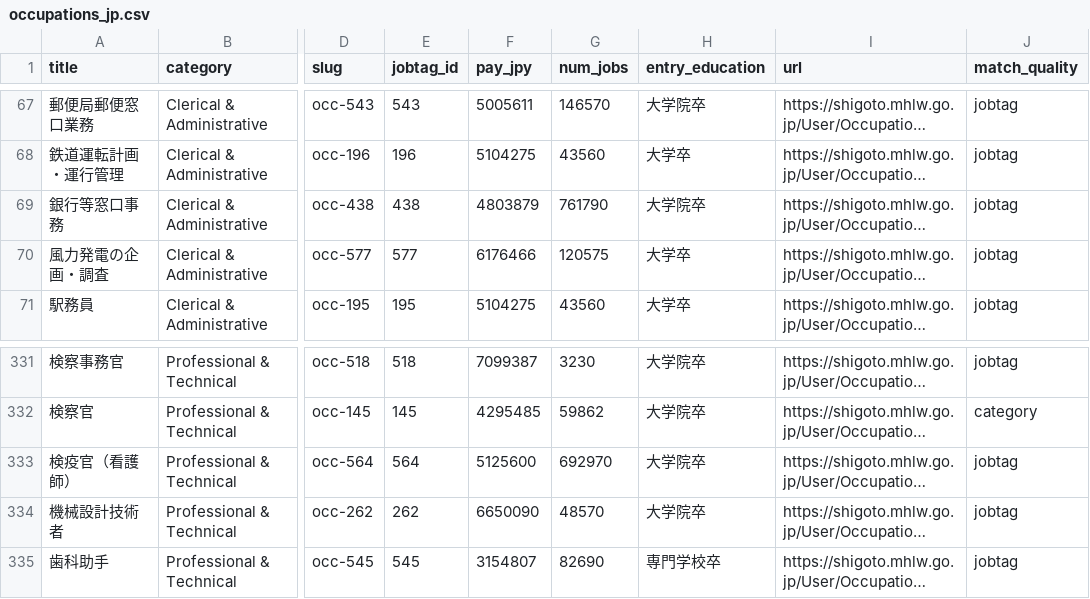
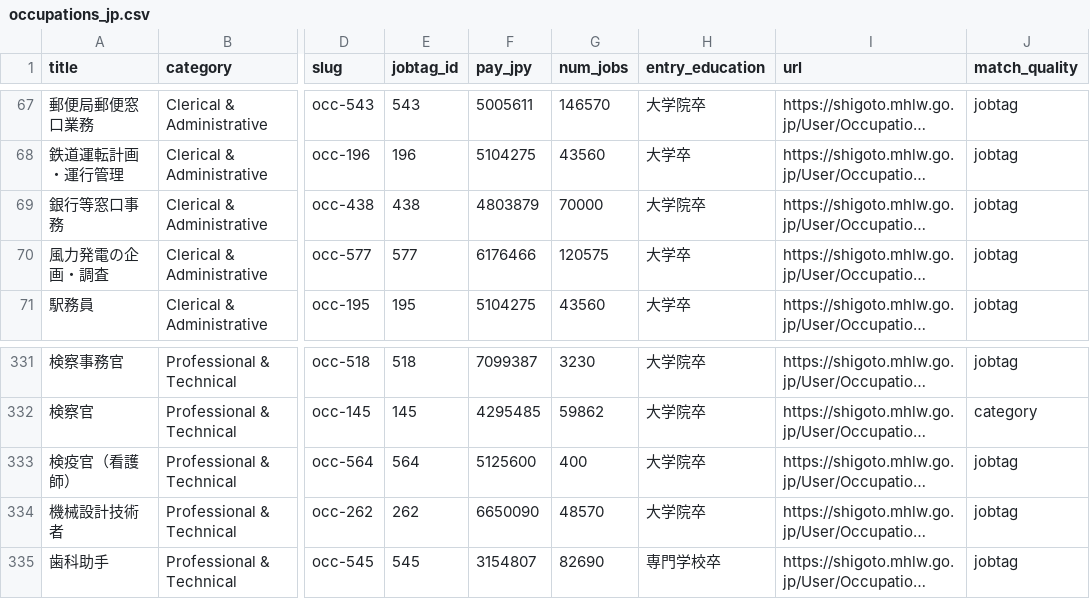
Before and after one commit to gregfontaine/jobs, a CSV file: occupations_jp.csv, drawn as a sheet; only a part is shown, gaps mark what is left out; long unchanged cells end in …; the diff names each change by its address in the sheet, - before the commit and + after, or states it on an @@ line.

```diff
--- a/occupations_jp.csv
+++ b/occupations_jp.csv
-G69 (num_jobs): 761790
+G69 (num_jobs): 70000
-G333 (num_jobs): 692970
+G333 (num_jobs): 400
```
Also changed, not shown: 3 other files.
